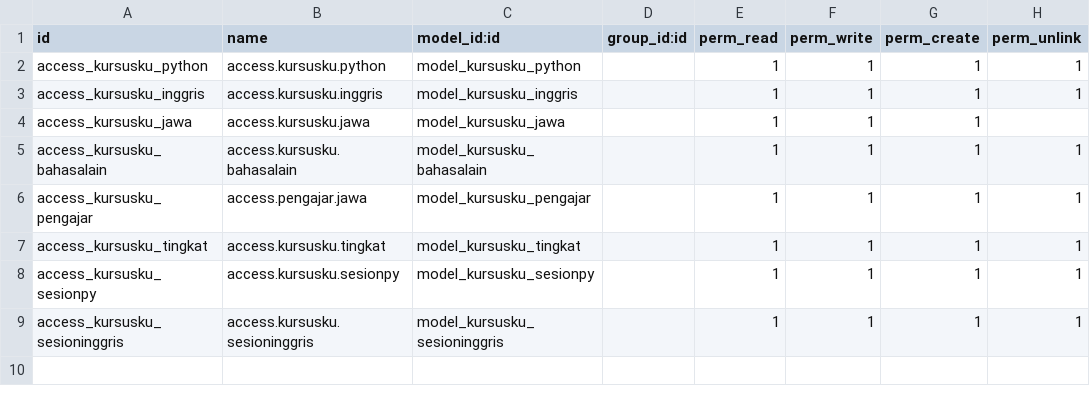
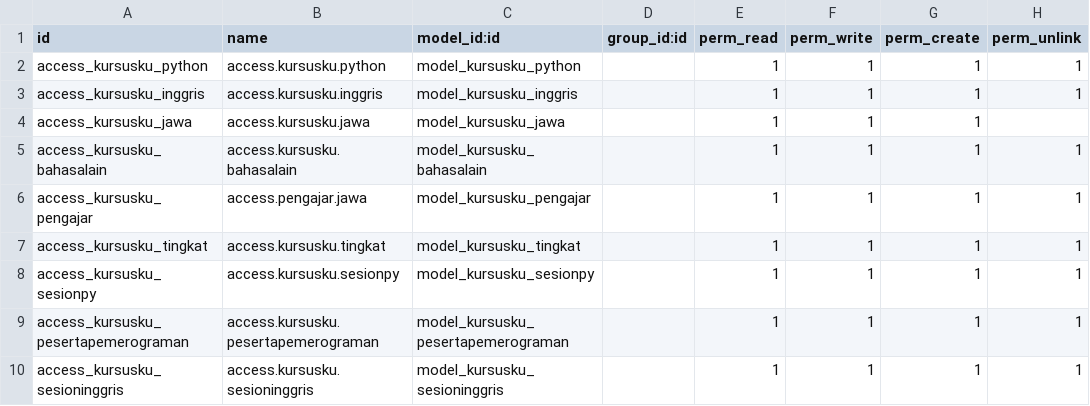
Before and after one commit to Hendrasetyawan1945/odoo-latihan-HM01, a CSV file: addonskursus/kursusku/security/ir.model.access.csv, drawn as a sheet; the diff names each change by its address in the sheet, - before the commit and + after, or states it on an @@ line.

```diff
--- a/addonskursus/kursusku/security/ir.model.access.csv
+++ b/addonskursus/kursusku/security/ir.model.access.csv
+row 9: access_kursusku_pesertapemerograman | access.kursusku.pesertapemerograman | model_kursusku_pesertapemerograman |  | 1 | 1 | 1 | 1
```
Also changed, not shown: 6 other files.
